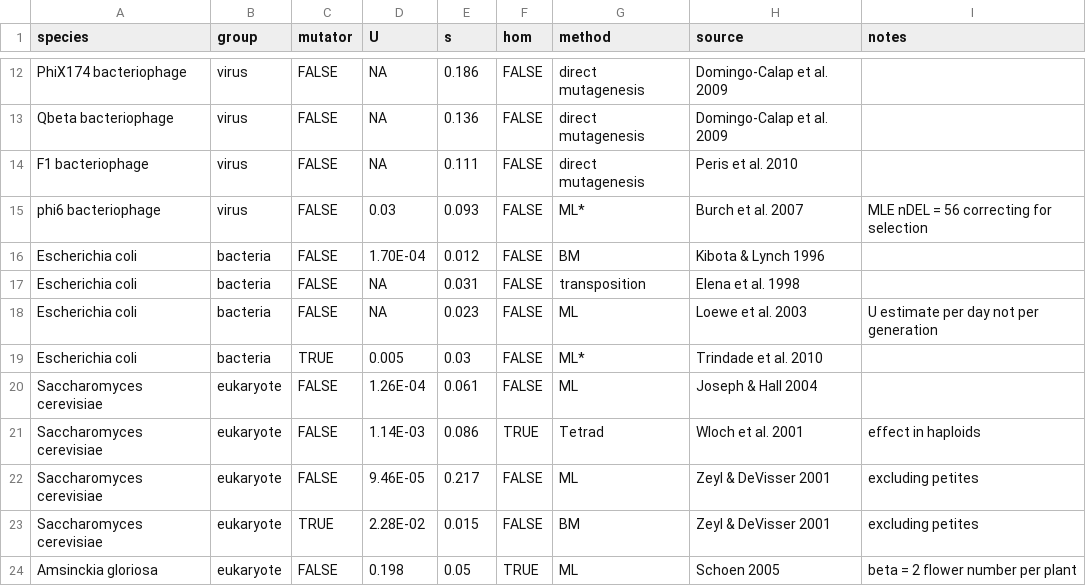
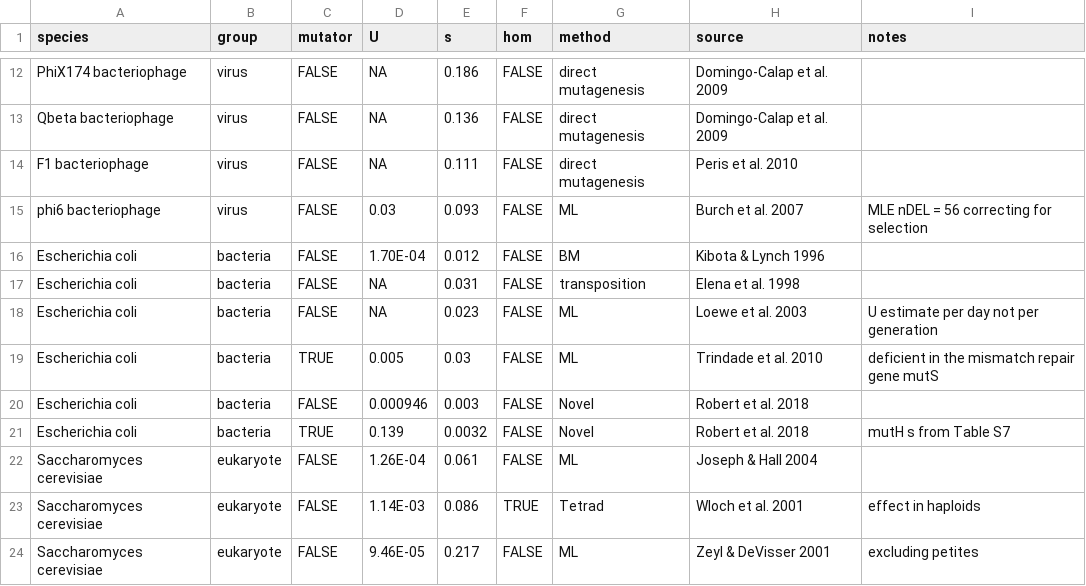
Before and after one commit to rbazev/doomed, a CSV file: python/data/mutation_parameters.csv, drawn as a sheet; only a part is shown, gaps mark what is left out; the shorter side is filled out with more unchanged rows.

```diff
--- a/python/data/mutation_parameters.csv
+++ b/python/data/mutation_parameters.csv
@@ -14,3 +14,3 @@ Qbeta bacteriophage,virus,FALSE,NA,0.136,FALSE,direct mutagenesis,Domingo-Calap
 F1 bacteriophage,virus,FALSE,NA,0.111,FALSE,direct mutagenesis,Peris et al. 2010,
-phi6 bacteriophage,virus,FALSE,0.03,0.093,FALSE,ML*,Burch et al. 2007,MLE nDEL = 56 correcting for selection
+phi6 bacteriophage,virus,FALSE,0.03,0.093,FALSE,ML,Burch et al. 2007,MLE nDEL = 56 correcting for selection
 Escherichia coli,bacteria,FALSE,1.70E-04,0.012,FALSE,BM,Kibota & Lynch 1996,
@@ -18,3 +18,5 @@ Escherichia coli,bacteria,FALSE,NA,0.031,FALSE,transposition,Elena et al. 1998,
 Escherichia coli,bacteria,FALSE,NA,0.023,FALSE,ML,Loewe et al. 2003,U estimate per day not per generation
-Escherichia coli,bacteria,TRUE,0.005,0.03,FALSE,ML*,Trindade et al. 2010,
+Escherichia coli,bacteria,TRUE,0.005,0.03,FALSE,ML,Trindade et al. 2010,deficient in the mismatch repair gene mutS
+Escherichia coli,bacteria,FALSE,0.000946,0.003,FALSE,Novel,Robert et al. 2018,
+Escherichia coli,bacteria,TRUE,0.139,0.0032,FALSE,Novel,Robert et al. 2018,mutH s from Table S7
 Saccharomyces cerevisiae,eukaryote,FALSE,1.26E-04,0.061,FALSE,ML,Joseph & Hall 2004,
```
Also changed, not shown: python/data/fig2times.csv, 5 other files.
